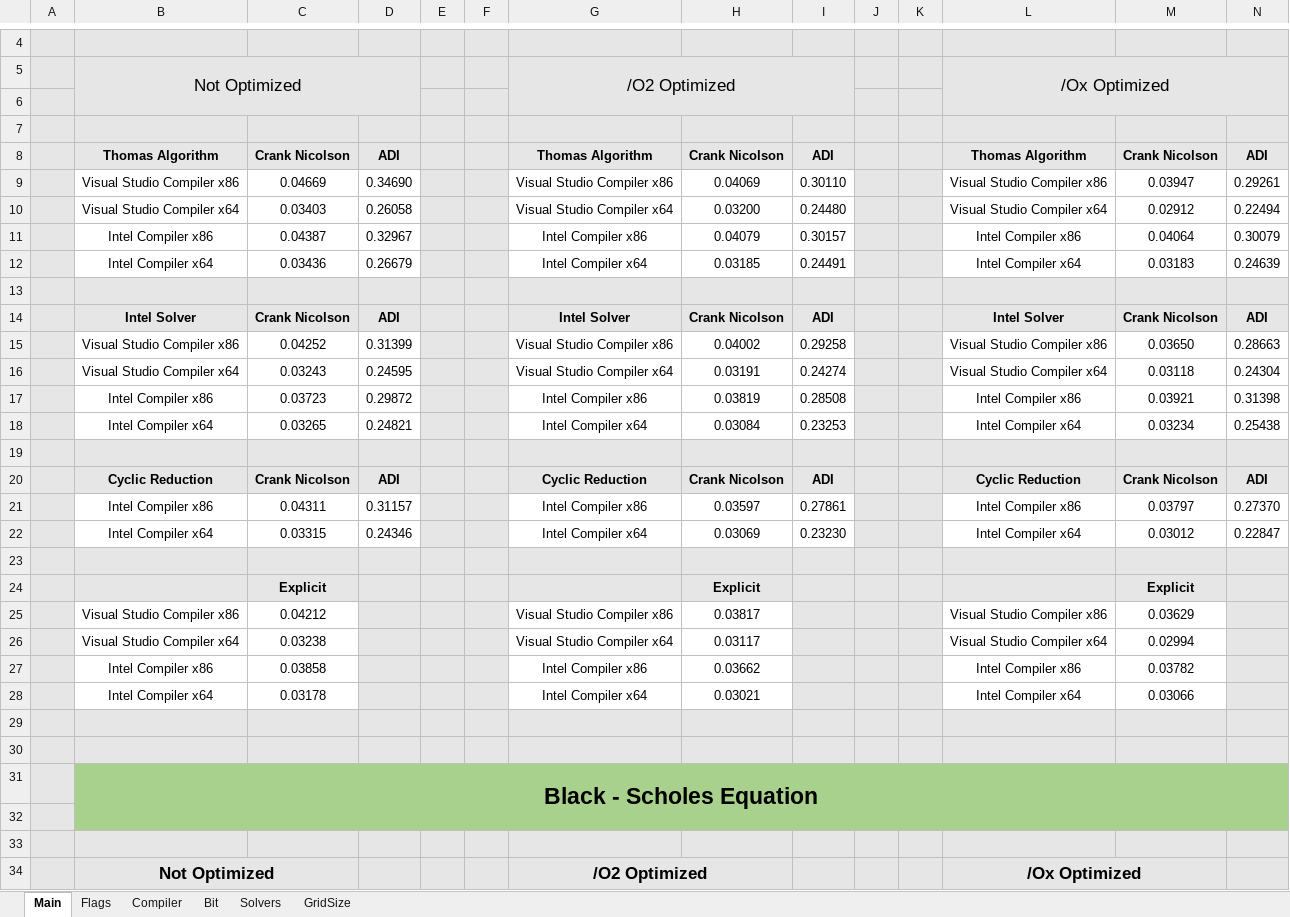
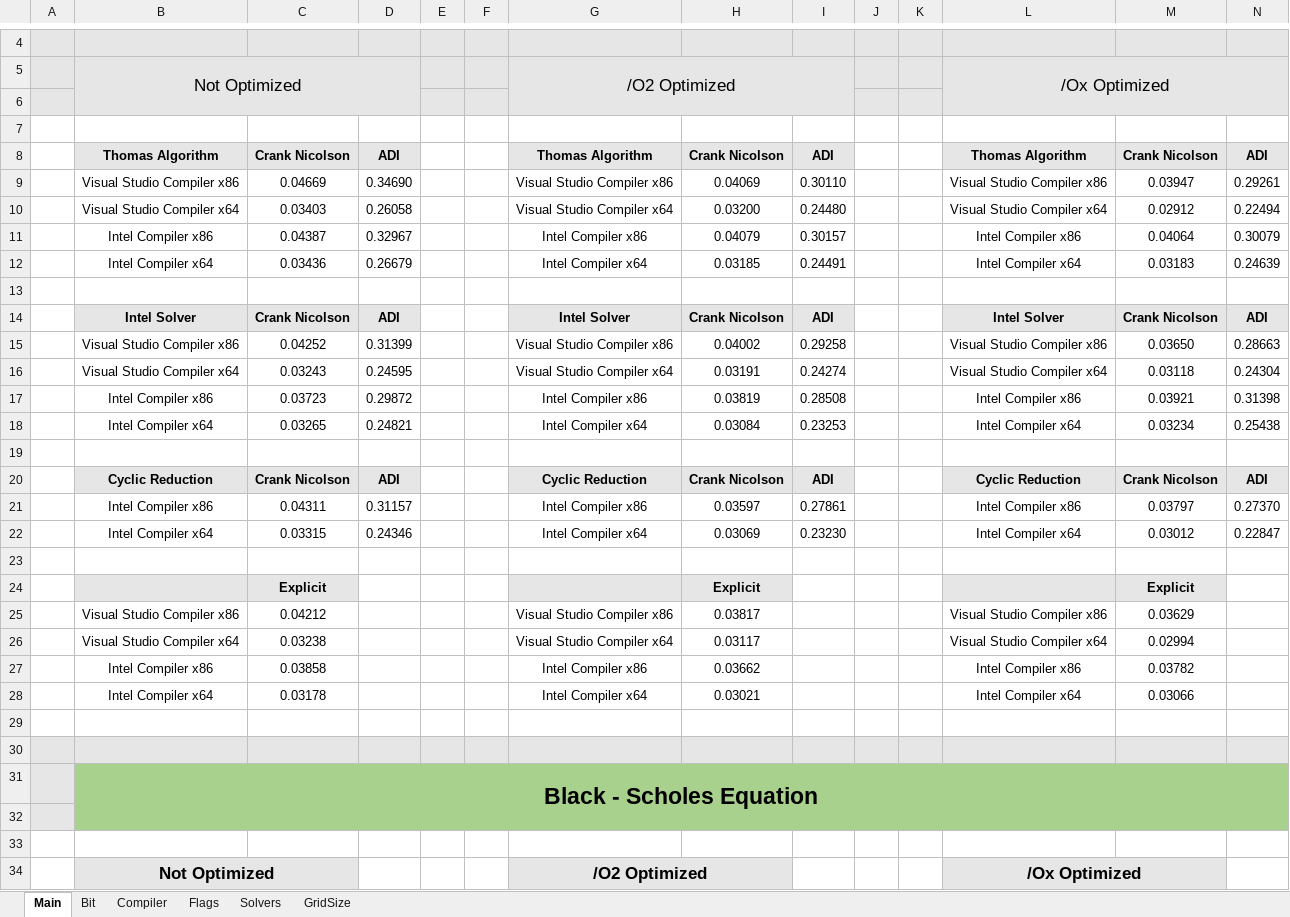
Before and after one commit to voerch/OptimizingNumericalPDE, an Excel workbook: Timing.xlsx, sheet Main, drawn as a sheet; only a part is shown, gaps mark what is left out; values as stored, in another font and other column widths than the file's, no borders; the diff covers the shown part only; the diff names each change by its address in the sheet, - before the commit and + after, or states it on an @@ line.

```diff
--- a/Timing.xlsx (sheet Main)
+++ b/Timing.xlsx (sheet Main)
@@ sheet tab order changed: Main | Bit | Compiler | Flags | Solvers | GridSize @@
-A7:N7 fill: #E7E6E6
+A7:N7 fill: none
-A8:A12 fill: #E7E6E6
+A8:A12 fill: none
-E8:F12 fill: #E7E6E6
+E8:F12 fill: none
-J8:K12 fill: #E7E6E6
+J8:K12 fill: none
-A13:N13 fill: #E7E6E6
+A13:N13 fill: none
-A14:A18 fill: #E7E6E6
+A14:A18 fill: none
-E14:F18 fill: #E7E6E6
+E14:F18 fill: none
-J14:K18 fill: #E7E6E6
+J14:K18 fill: none
-A19:N19 fill: #E7E6E6
+A19:N19 fill: none
-A20:A22 fill: #E7E6E6
+A20:A22 fill: none
-E20:F22 fill: #E7E6E6
+E20:F22 fill: none
-J20:K22 fill: #E7E6E6
+J20:K22 fill: none
-A23:N23 fill: #E7E6E6
+A23:N23 fill: none
-A24:A28 fill: #E7E6E6
+A24:A28 fill: none
-D24:F28 fill: #E7E6E6
+D24:F28 fill: none
-I24:K28 fill: #E7E6E6
+I24:K28 fill: none
-N24:N28 fill: #E7E6E6
+N24:N28 fill: none
-A29:N29 fill: #E7E6E6
+A29:N29 fill: none
-A33:N33 fill: #E7E6E6
+A33:N33 fill: none
-A34 fill: #E7E6E6
+A34 fill: none
-D34:F34 fill: #E7E6E6
+D34:F34 fill: none
-I34:K34 fill: #E7E6E6
+I34:K34 fill: none
-N34 fill: #E7E6E6
+N34 fill: none
```
Also changed, not shown: cell formats elsewhere in this sheet, sheet GridSize, sheet Bit, sheet Compiler, sheet Solvers, sheet Flags, formulas that keep their value, 29 other files.
